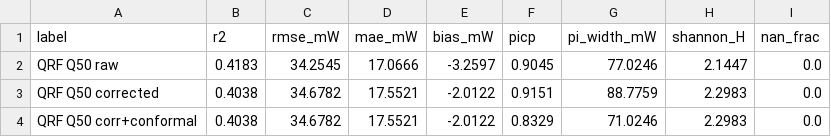
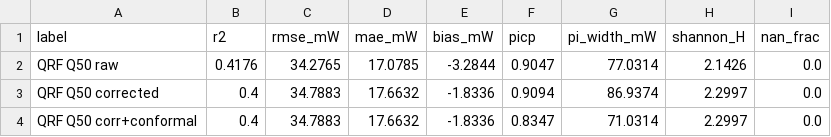
Before and after one commit to TobbeTripitaka/Aq2, a CSV file: output/models/qrf_metrics.csv, drawn as a sheet.

```diff
--- a/output/models/qrf_metrics.csv
+++ b/output/models/qrf_metrics.csv
@@ -1,4 +1,4 @@
 label,r2,rmse_mW,mae_mW,bias_mW,picp,pi_width_mW,shannon_H,nan_frac
-QRF Q50 raw,0.4183,34.2545,17.0666,-3.2597,0.9045,77.0246,2.1447,0.0
-QRF Q50 corrected,0.4038,34.6782,17.5521,-2.0122,0.9151,88.7759,2.2983,0.0
-QRF Q50 corr+conformal,0.4038,34.6782,17.5521,-2.0122,0.8329,71.0246,2.2983,0.0
+QRF Q50 raw,0.4176,34.2765,17.0785,-3.2844,0.9047,77.0314,2.1426,0.0
+QRF Q50 corrected,0.4,34.7883,17.6632,-1.8336,0.9094,86.9374,2.2997,0.0
+QRF Q50 corr+conformal,0.4,34.7883,17.6632,-1.8336,0.8347,71.0314,2.2997,0.0
```
Also changed, not shown: output/sweeps/gbm_ablation_results.csv, output/sweeps/gbm_greedy_forward.csv, 7 other files.
